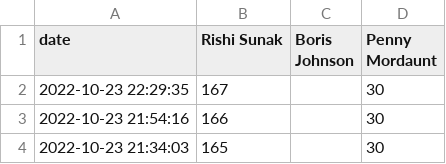
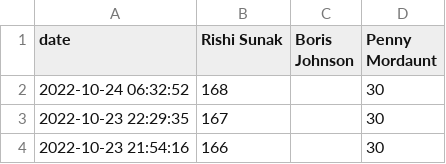
Before and after one commit to tomviner/scrape-tory-nominations, a CSV file: gf-noms-time-series.csv, drawn as a sheet; only a part is shown; the shorter side is filled out with more unchanged rows; the diff names each change by its address in the sheet, - before the commit and + after, or states it on an @@ line.

```diff
--- a/gf-noms-time-series.csv
+++ b/gf-noms-time-series.csv
+row 2: 2022-10-24 06:32:52 | 168 |  | 30
```
Also changed, not shown: 2 other files.
